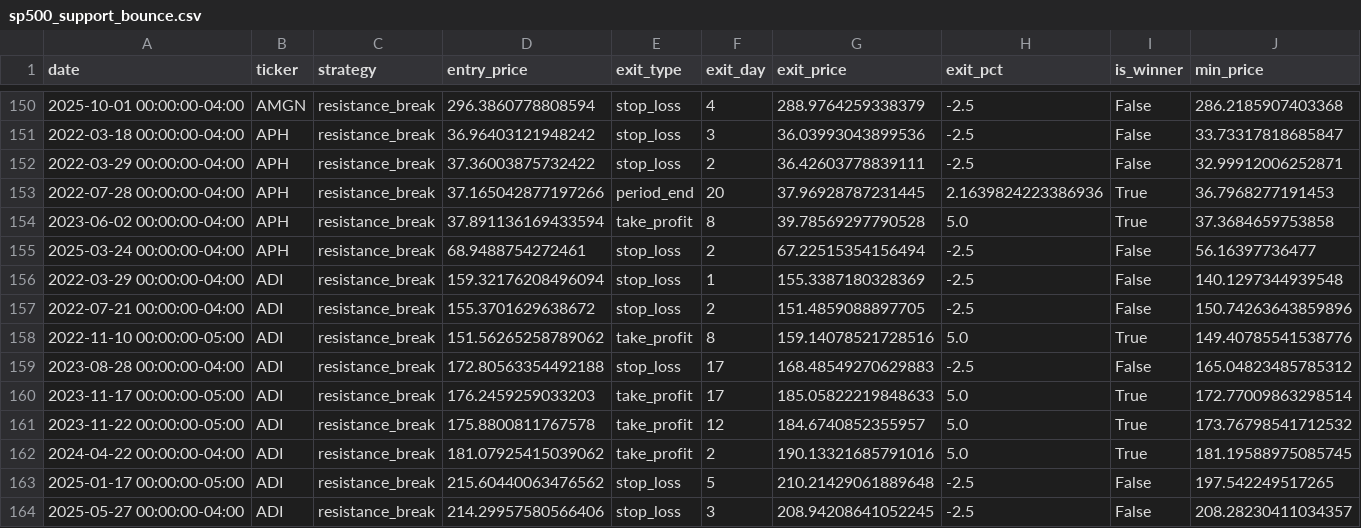
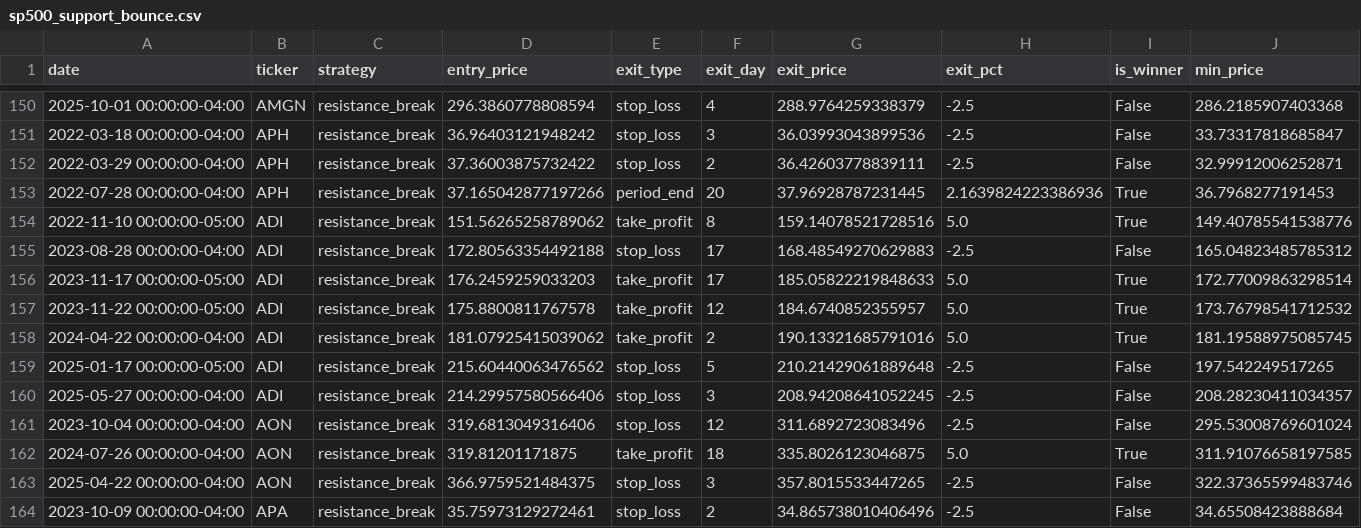
Before and after one commit to NozhenkoD/fin, a CSV file: results/sp500_support_bounce.csv, drawn as a sheet; only a part is shown, gaps mark what is left out; the shorter side is filled out with more unchanged rows; rows hold the shown columns only; the diff names each change by its address in the sheet, - before the commit and + after, or states it on an @@ line.

```diff
--- a/results/sp500_support_bounce.csv
+++ b/results/sp500_support_bounce.csv
-row 154: 2023-06-02 00:00:00-04:00 | APH | resistance_break | 37.891136169433594 | take_profit | 8 | 39.78569297790528 | 5.0 | True | 37.3684659753858
-row 155: 2025-03-24 00:00:00-04:00 | APH | resistance_break | 68.9488754272461 | stop_loss | 2 | 67.22515354156494 | -2.5 | False | 56.16397736477
-row 156: 2022-03-29 00:00:00-04:00 | ADI | resistance_break | 159.32176208496094 | stop_loss | 1 | 155.3387180328369 | -2.5 | False | 140.1297344939548
-row 157: 2022-07-21 00:00:00-04:00 | ADI | resistance_break | 155.3701629638672 | stop_loss | 2 | 151.4859088897705 | -2.5 | False | 150.74263643859896
```
Also changed, not shown: 2 other files.
